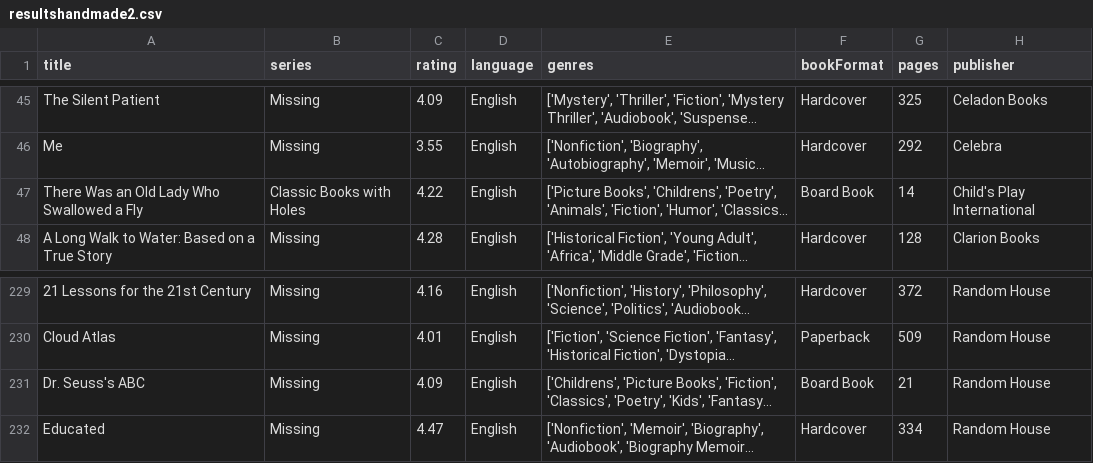
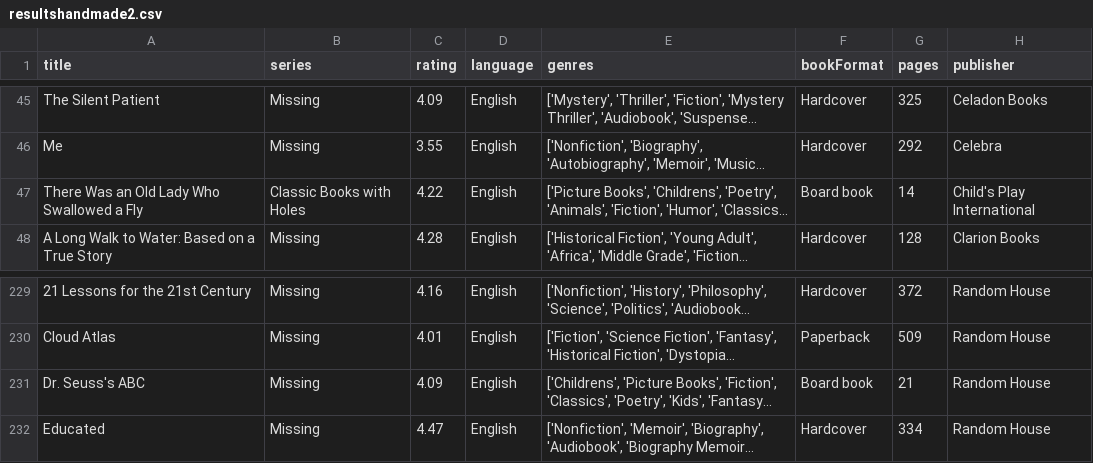
Before and after one commit to marijar84/InfoVis, a CSV file: CP4/resultshandmade2.csv, drawn as a sheet; only a part is shown, gaps mark what is left out; long unchanged cells end in …; the diff names each change by its address in the sheet, - before the commit and + after, or states it on an @@ line.

Commit message:
MaribelJ
Sankey

```diff
--- a/CP4/resultshandmade2.csv
+++ b/CP4/resultshandmade2.csv
-F47 (bookFormat): Board Book
+F47 (bookFormat): Board book
-F231 (bookFormat): Board Book
+F231 (bookFormat): Board book
```
